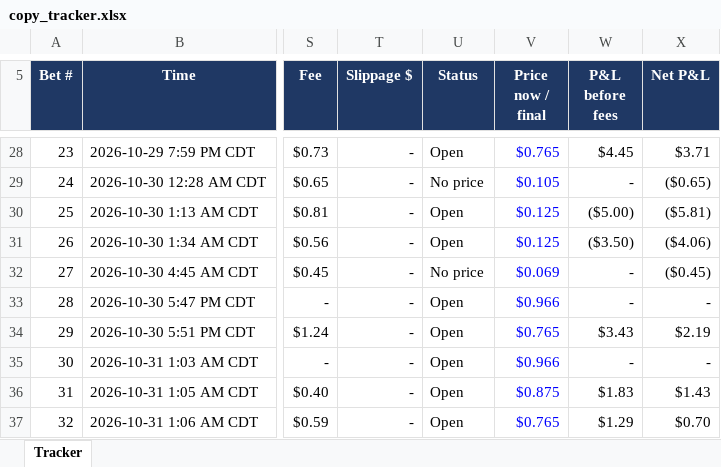
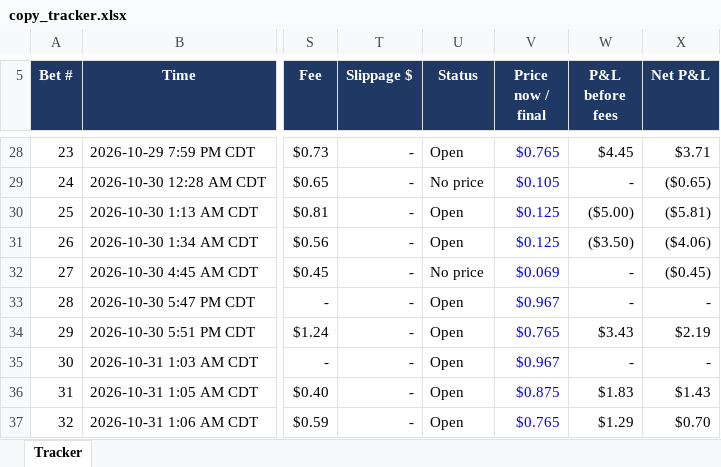
Before and after one commit to domc47/bethub, an Excel workbook: copy_tracker.xlsx, sheet Tracker, drawn as a sheet; only a part is shown, gaps mark what is left out; values as stored, in another font and other column widths than the file's, no borders; charts and pictures not drawn; the diff covers the shown part only; the diff names each change by its address in the sheet, - before the commit and + after, or states it on an @@ line.

```diff
--- a/copy_tracker.xlsx (sheet Tracker)
+++ b/copy_tracker.xlsx (sheet Tracker)
-V33 (Price now / final): $0.966
+V33 (Price now / final): $0.967
-V35 (Price now / final): $0.966
+V35 (Price now / final): $0.967
```
Also changed, not shown: 14 edited cells elsewhere in this sheet.
